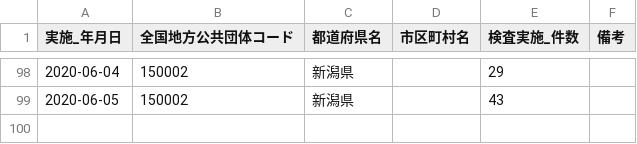
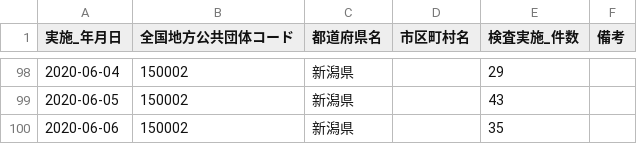
Before and after one commit to CodeForNiigata/covid19-data-niigata, a CSV file: dist/csv/150002_niigata_covid19_test_count.csv, drawn as a sheet; only a part is shown, gaps mark what is left out; the diff names each change by its address in the sheet, - before the commit and + after, or states it on an @@ line.

```diff
--- a/dist/csv/150002_niigata_covid19_test_count.csv
+++ b/dist/csv/150002_niigata_covid19_test_count.csv
+row 100: 2020-06-06 | 150002 | 新潟県 |  | 35
```
Also changed, not shown: dist/csv/150002_niigata_covid19_confirm_negative.csv, dist/csv/150002_niigata_covid19_test_people.csv, 3 other files.
